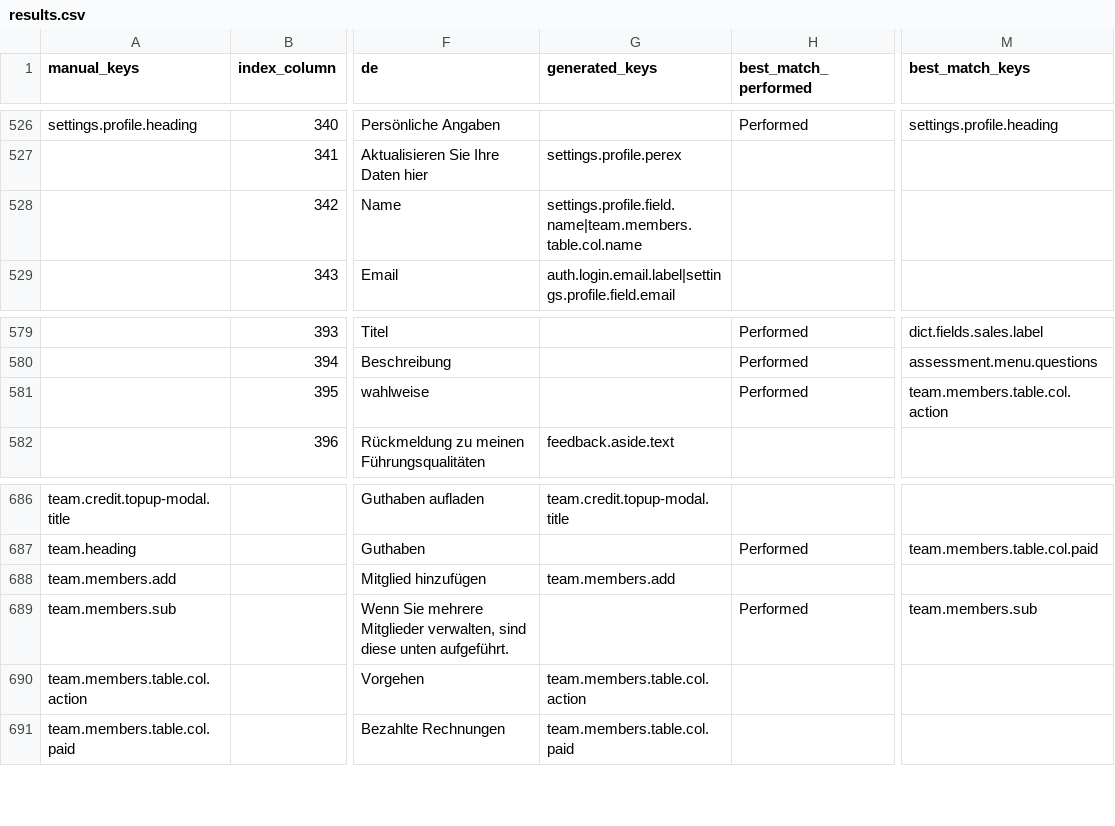
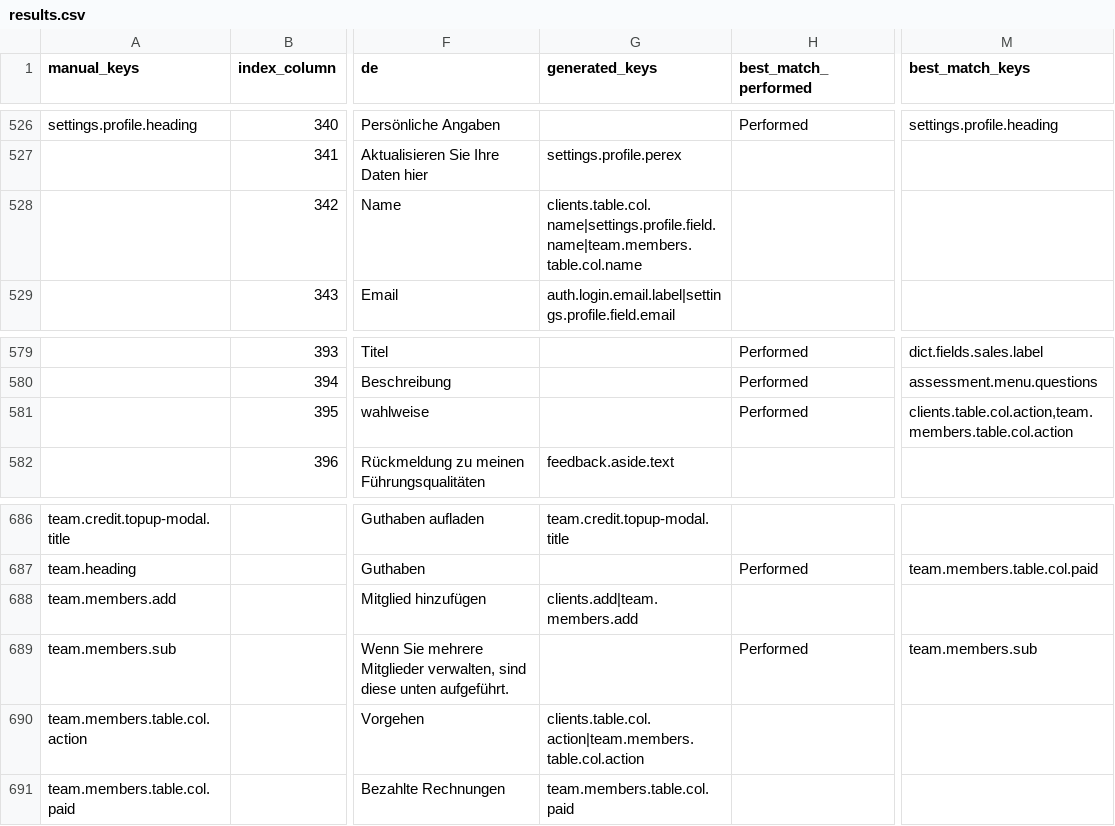
Before and after one commit to top-leader-cz/top-leader-fe, a CSV file: scripts/output/results.csv, drawn as a sheet; only a part is shown, gaps mark what is left out; the diff names each change by its address in the sheet, - before the commit and + after, or states it on an @@ line.

Commit message:
Add clients

```diff
--- a/scripts/output/results.csv
+++ b/scripts/output/results.csv
-G528 (generated_keys): settings.profile.field.name|team.members.table.col.name
+G528 (generated_keys): clients.table.col.name|settings.profile.field.name|team.members.table.col.name
-M581 (best_match_keys): team.members.table.col.action
+M581 (best_match_keys): clients.table.col.action,team.members.table.col.action
-G688 (generated_keys): team.members.add
+G688 (generated_keys): clients.add|team.members.add
-G690 (generated_keys): team.members.table.col.action
+G690 (generated_keys): clients.table.col.action|team.members.table.col.action
```
Also changed, not shown: 15 other files.
